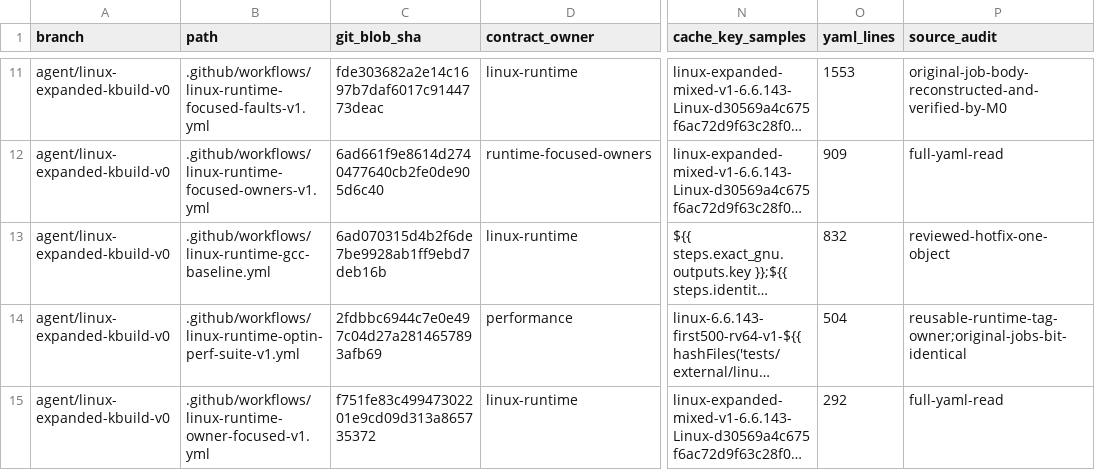
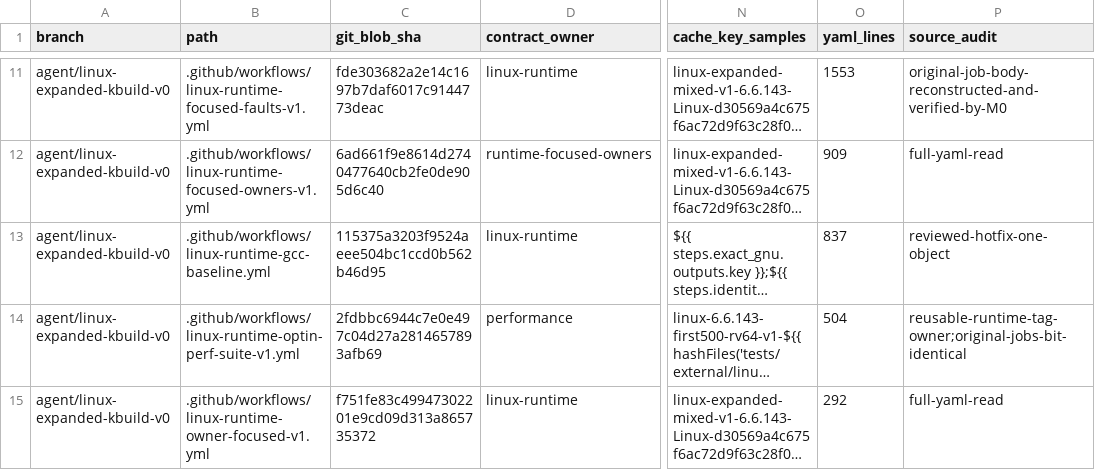
Before and after one commit to yituanxing/minic-toolchain, a TSV file: docs/ci/active-workflow-inventory-2026-10-09.tsv, drawn as a sheet; only a part is shown, gaps mark what is left out; long unchanged cells end in …; the diff names each change by its address in the sheet, - before the commit and + after, or states it on an @@ line.

```diff
--- a/docs/ci/active-workflow-inventory-2026-10-09.tsv
+++ b/docs/ci/active-workflow-inventory-2026-10-09.tsv
-C13 (git_blob_sha): 6ad070315d4b2f6de7be9928ab1ff9ebd7deb16b
+C13 (git_blob_sha): 115375a3203f9524aeee504bc1ccd0b562b46d95
-O13 (yaml_lines): 832
+O13 (yaml_lines): 837
```
Also changed, not shown: 2 other files.
